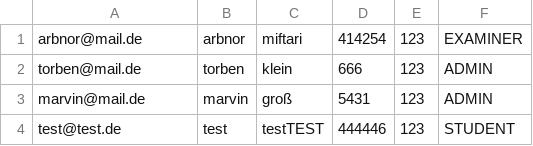
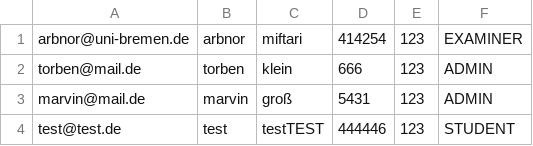
Before and after one commit to Norlez/Grade-Plus, a CSV file: test.csv, drawn as a sheet.

```diff
--- a/test.csv
+++ b/test.csv
@@ -1,2 +1,2 @@
-arbnor@mail.de, arbnor, miftari, 414254, 123, EXAMINER
+arbnor@uni-bremen.de, arbnor, miftari, 414254, 123, EXAMINER
 torben@mail.de, torben, klein, 666, 123, ADMIN
```
Also changed, not shown: 5 other files.
